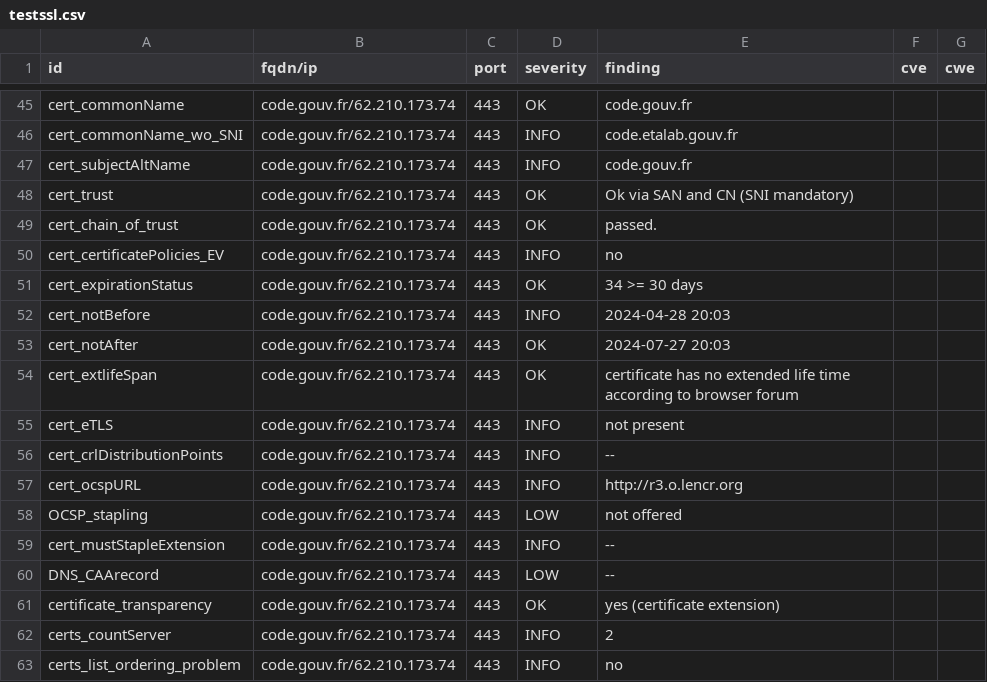
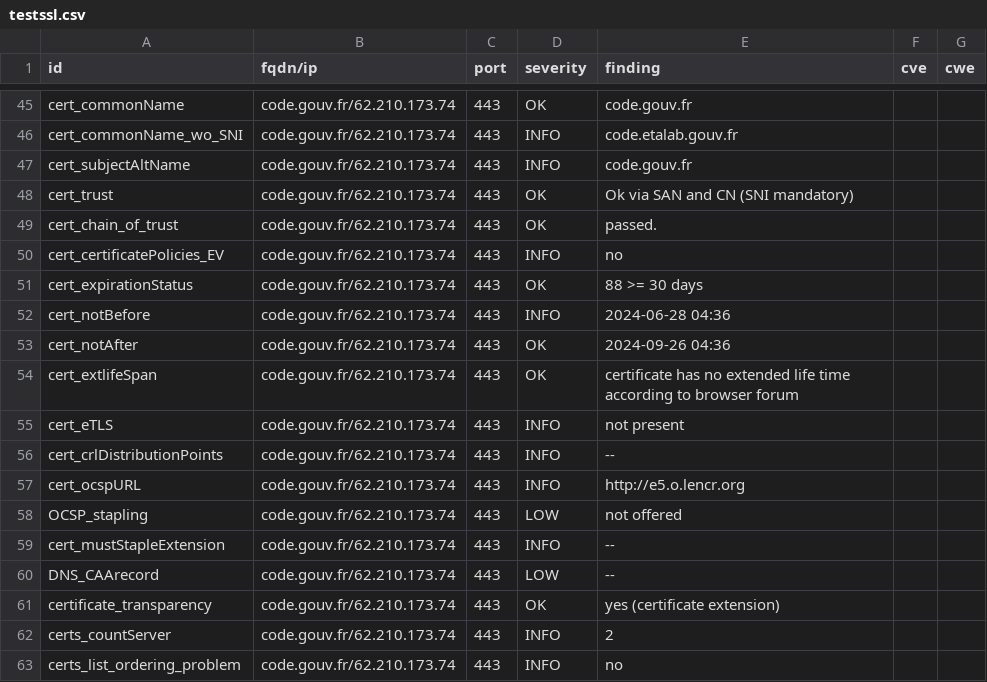
Before and after one commit to betagouv/dashlord-operateur, a CSV file: results/aHR0cHM6Ly9jb2RlLmdvdXYuZnI=/testssl.csv, drawn as a sheet; only a part is shown, gaps mark what is left out; the diff covers the shown part only.

Commit message:
update: https://code.gouv.fr

```diff
--- a/results/aHR0cHM6Ly9jb2RlLmdvdXYuZnI=/testssl.csv
+++ b/results/aHR0cHM6Ly9jb2RlLmdvdXYuZnI=/testssl.csv
@@ -50,5 +50,5 @@
 "cert_certificatePolicies_EV","code.gouv.fr/62.210.173.74","443","INFO","no","",""
-"cert_expirationStatus","code.gouv.fr/62.210.173.74","443","OK","34 >= 30 days","",""
-"cert_notBefore","code.gouv.fr/62.210.173.74","443","INFO","2024-04-28 20:03","",""
-"cert_notAfter","code.gouv.fr/62.210.173.74","443","OK","2024-07-27 20:03","",""
+"cert_expirationStatus","code.gouv.fr/62.210.173.74","443","OK","88 >= 30 days","",""
+"cert_notBefore","code.gouv.fr/62.210.173.74","443","INFO","2024-06-28 04:36","",""
+"cert_notAfter","code.gouv.fr/62.210.173.74","443","OK","2024-09-26 04:36","",""
 "cert_extlifeSpan","code.gouv.fr/62.210.173.74","443","OK","certificate has no extended life time according to browser forum","",""
@@ -56,3 +56,3 @@
 "cert_crlDistributionPoints","code.gouv.fr/62.210.173.74","443","INFO","--","",""
-"cert_ocspURL","code.gouv.fr/62.210.173.74","443","INFO","http://r3.o.lencr.org","",""
+"cert_ocspURL","code.gouv.fr/62.210.173.74","443","INFO","http://e5.o.lencr.org","",""
 "OCSP_stapling","code.gouv.fr/62.210.173.74","443","LOW","not offered","",""
```
Also changed, not shown: 12 edited cells elsewhere in this file, 14 other files.
